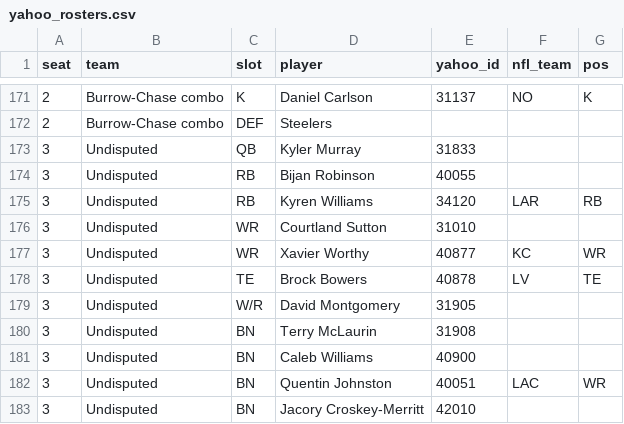
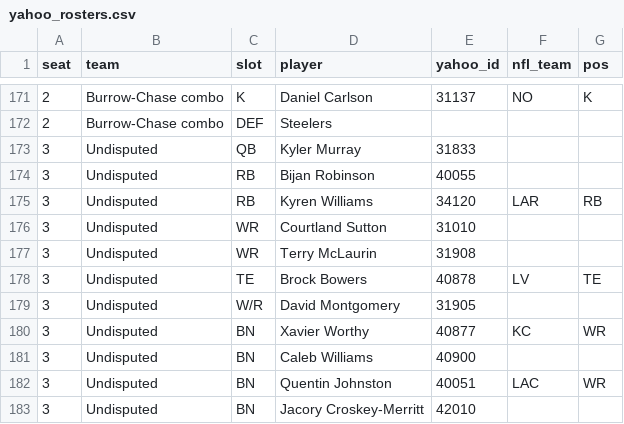
Before and after one commit to chrispimentel3/ff-dashboard, a CSV file: data/yahoo_rosters.csv, drawn as a sheet; only a part is shown, gaps mark what is left out; the diff covers the shown part only.

```diff
--- a/data/yahoo_rosters.csv
+++ b/data/yahoo_rosters.csv
@@ -176,6 +176,6 @@ seat,team,slot,player,yahoo_id,nfl_team,pos
 3,Undisputed,WR,Courtland Sutton,31010,,
-3,Undisputed,WR,Xavier Worthy,40877,KC,WR
+3,Undisputed,WR,Terry McLaurin,31908,,
 3,Undisputed,TE,Brock Bowers,40878,LV,TE
 3,Undisputed,W/R,David Montgomery,31905,,
-3,Undisputed,BN,Terry McLaurin,31908,,
+3,Undisputed,BN,Xavier Worthy,40877,KC,WR
 3,Undisputed,BN,Caleb Williams,40900,,
```
Also changed, not shown: 2 added rows, 2 removed rows and 18 edited cells elsewhere in this file, data/build/ecr_ros_2026.csv, data/build/vegas_2026_wk04.csv, 2 other files.
